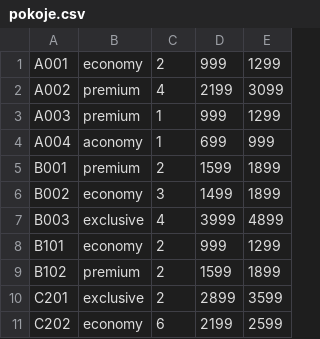
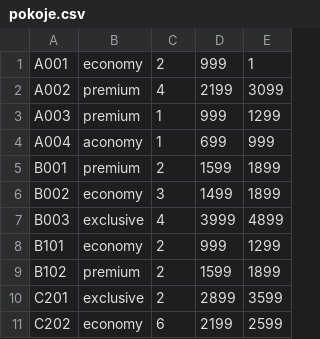
Before and after one commit to pehovorka/rezervaceHotel, a CSV file: rezervaceHotel/resources/dataRezervaci/pokoje.csv, drawn as a sheet.

```diff
--- a/rezervaceHotel/resources/dataRezervaci/pokoje.csv
+++ b/rezervaceHotel/resources/dataRezervaci/pokoje.csv
@@ -1,2 +1,2 @@
-A001,economy,2,999,1299
+A001,economy,2,999,1
 A002,premium,4,2199,3099
```
Also changed, not shown: rezervaceHotel/hotelData/pokoje.csv, 12 other files.
